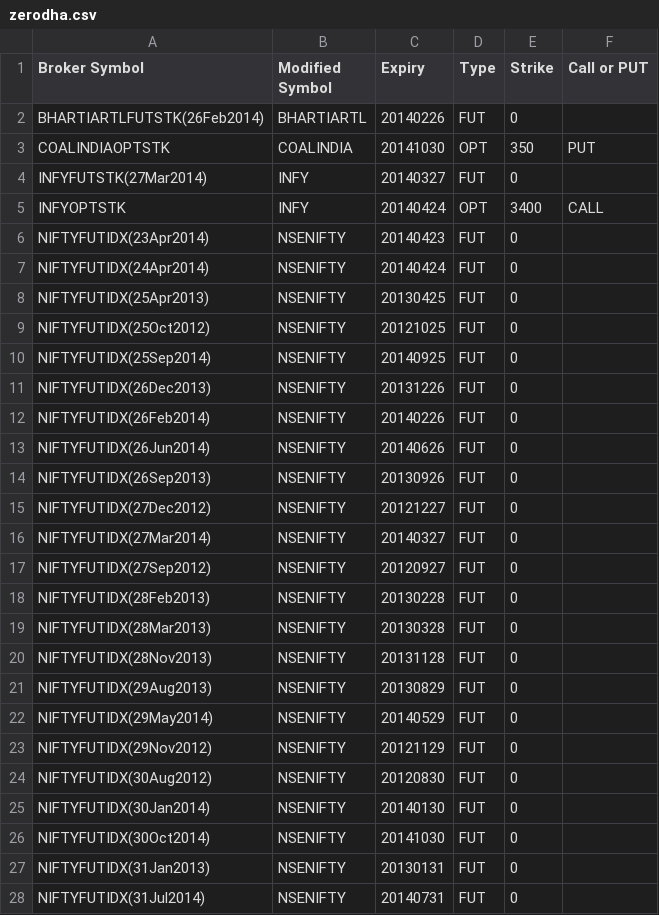
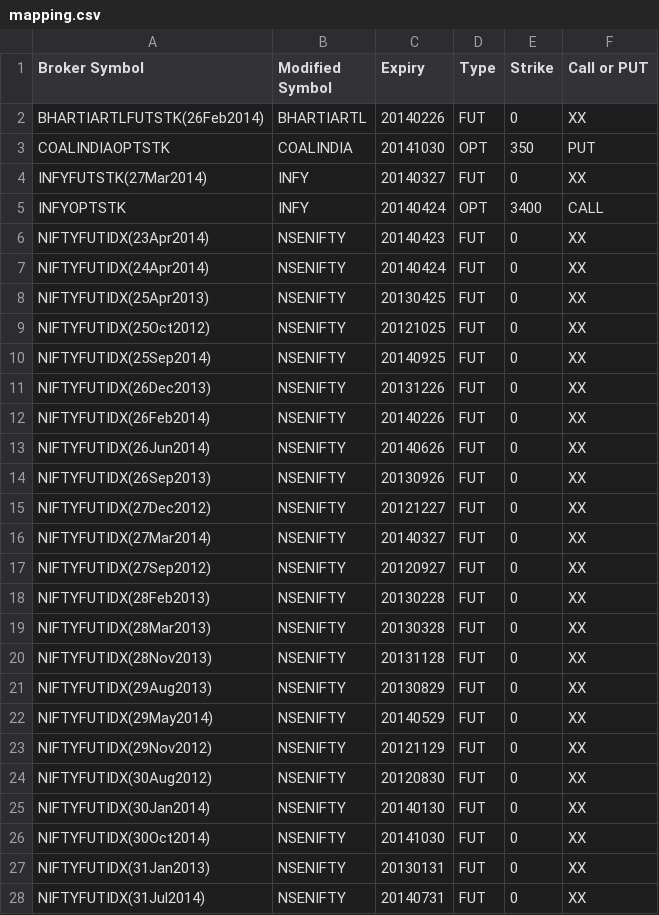
Before and after one commit to pankaj3009/brokerledger, a CSV file: mapping.csv (was zerodha.csv), drawn as a sheet; only a part is shown; the diff covers the shown part only.

```diff
--- a/zerodha.csv
+++ b/mapping.csv
@@ -1,28 +1,28 @@
 Broker Symbol,Modified Symbol,Expiry,Type,Strike,Call or PUT
-BHARTIARTLFUTSTK(26Feb2014),BHARTIARTL,20140226,FUT,0,
+BHARTIARTLFUTSTK(26Feb2014),BHARTIARTL,20140226,FUT,0,XX
 COALINDIAOPTSTK,COALINDIA,20141030,OPT,350,PUT
-INFYFUTSTK(27Mar2014),INFY,20140327,FUT,0,
+INFYFUTSTK(27Mar2014),INFY,20140327,FUT,0,XX
 INFYOPTSTK,INFY,20140424,OPT,3400,CALL
-NIFTYFUTIDX(23Apr2014),NSENIFTY,20140423,FUT,0,
-NIFTYFUTIDX(24Apr2014),NSENIFTY,20140424,FUT,0,
-NIFTYFUTIDX(25Apr2013),NSENIFTY,20130425,FUT,0,
-NIFTYFUTIDX(25Oct2012),NSENIFTY,20121025,FUT,0,
-NIFTYFUTIDX(25Sep2014),NSENIFTY,20140925,FUT,0,
-NIFTYFUTIDX(26Dec2013),NSENIFTY,20131226,FUT,0,
-NIFTYFUTIDX(26Feb2014),NSENIFTY,20140226,FUT,0,
-NIFTYFUTIDX(26Jun2014),NSENIFTY,20140626,FUT,0,
-NIFTYFUTIDX(26Sep2013),NSENIFTY,20130926,FUT,0,
-NIFTYFUTIDX(27Dec2012),NSENIFTY,20121227,FUT,0,
-NIFTYFUTIDX(27Mar2014),NSENIFTY,20140327,FUT,0,
-NIFTYFUTIDX(27Sep2012),NSENIFTY,20120927,FUT,0,
-NIFTYFUTIDX(28Feb2013),NSENIFTY,20130228,FUT,0,
-NIFTYFUTIDX(28Mar2013),NSENIFTY,20130328,FUT,0,
-NIFTYFUTIDX(28Nov2013),NSENIFTY,20131128,FUT,0,
-NIFTYFUTIDX(29Aug2013),NSENIFTY,20130829,FUT,0,
-NIFTYFUTIDX(29May2014),NSENIFTY,20140529,FUT,0,
-NIFTYFUTIDX(29Nov2012),NSENIFTY,20121129,FUT,0,
-NIFTYFUTIDX(30Aug2012),NSENIFTY,20120830,FUT,0,
-NIFTYFUTIDX(30Jan2014),NSENIFTY,20140130,FUT,0,
-NIFTYFUTIDX(30Oct2014),NSENIFTY,20141030,FUT,0,
-NIFTYFUTIDX(31Jan2013),NSENIFTY,20130131,FUT,0,
-NIFTYFUTIDX(31Jul2014),NSENIFTY,20140731,FUT,0,
+NIFTYFUTIDX(23Apr2014),NSENIFTY,20140423,FUT,0,XX
+NIFTYFUTIDX(24Apr2014),NSENIFTY,20140424,FUT,0,XX
+NIFTYFUTIDX(25Apr2013),NSENIFTY,20130425,FUT,0,XX
+NIFTYFUTIDX(25Oct2012),NSENIFTY,20121025,FUT,0,XX
+NIFTYFUTIDX(25Sep2014),NSENIFTY,20140925,FUT,0,XX
+NIFTYFUTIDX(26Dec2013),NSENIFTY,20131226,FUT,0,XX
+NIFTYFUTIDX(26Feb2014),NSENIFTY,20140226,FUT,0,XX
+NIFTYFUTIDX(26Jun2014),NSENIFTY,20140626,FUT,0,XX
+NIFTYFUTIDX(26Sep2013),NSENIFTY,20130926,FUT,0,XX
+NIFTYFUTIDX(27Dec2012),NSENIFTY,20121227,FUT,0,XX
+NIFTYFUTIDX(27Mar2014),NSENIFTY,20140327,FUT,0,XX
+NIFTYFUTIDX(27Sep2012),NSENIFTY,20120927,FUT,0,XX
+NIFTYFUTIDX(28Feb2013),NSENIFTY,20130228,FUT,0,XX
+NIFTYFUTIDX(28Mar2013),NSENIFTY,20130328,FUT,0,XX
+NIFTYFUTIDX(28Nov2013),NSENIFTY,20131128,FUT,0,XX
+NIFTYFUTIDX(29Aug2013),NSENIFTY,20130829,FUT,0,XX
+NIFTYFUTIDX(29May2014),NSENIFTY,20140529,FUT,0,XX
+NIFTYFUTIDX(29Nov2012),NSENIFTY,20121129,FUT,0,XX
+NIFTYFUTIDX(30Aug2012),NSENIFTY,20120830,FUT,0,XX
+NIFTYFUTIDX(30Jan2014),NSENIFTY,20140130,FUT,0,XX
+NIFTYFUTIDX(30Oct2014),NSENIFTY,20141030,FUT,0,XX
+NIFTYFUTIDX(31Jan2013),NSENIFTY,20130131,FUT,0,XX
+NIFTYFUTIDX(31Jul2014),NSENIFTY,20140731,FUT,0,XX
```
Also changed, not shown: 1 removed row and 1 edited cell elsewhere in this file, 1 other file.
